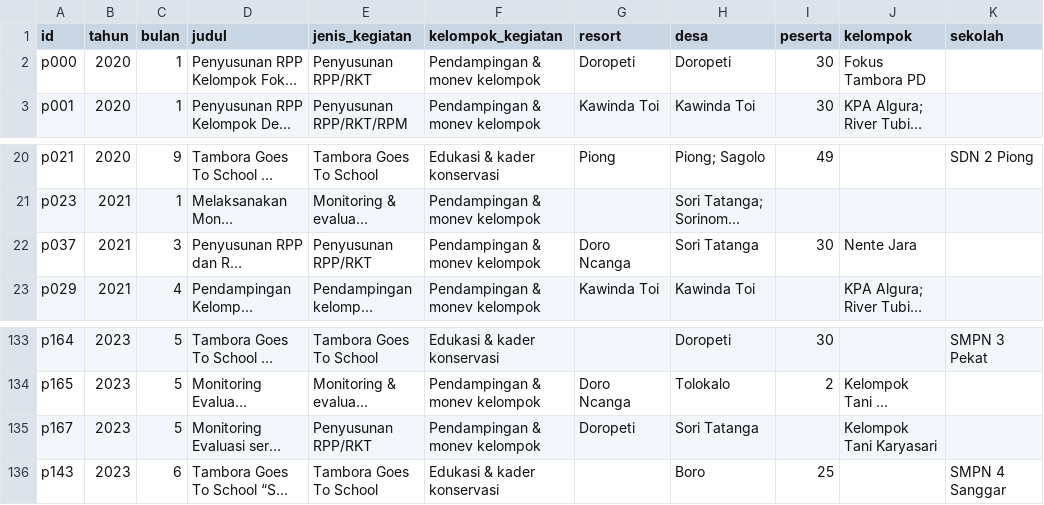
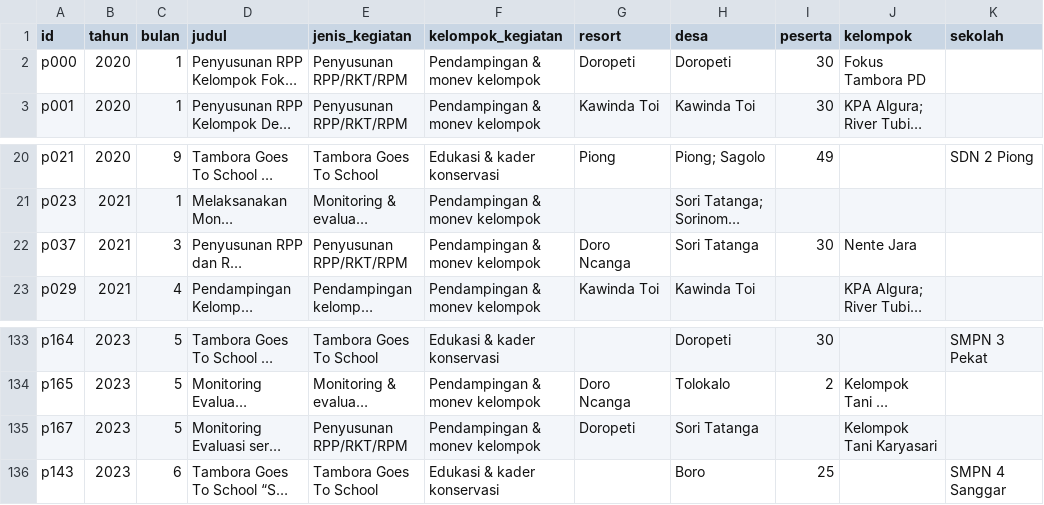
Before and after one commit to kopluck8/Penyuluh_BTNT, a CSV file: data/penyuluhan.csv, drawn as a sheet; only a part is shown, gaps mark what is left out; long unchanged cells end in …; the diff names each change by its address in the sheet, - before the commit and + after, or states it on an @@ line.

```diff
--- a/data/penyuluhan.csv
+++ b/data/penyuluhan.csv
-E2 (jenis_kegiatan): Penyusunan RPP/RKT
+E2 (jenis_kegiatan): Penyusunan RPP/RKT/RPM
-E22 (jenis_kegiatan): Penyusunan RPP/RKT
+E22 (jenis_kegiatan): Penyusunan RPP/RKT/RPM
-E135 (jenis_kegiatan): Penyusunan RPP/RKT
+E135 (jenis_kegiatan): Penyusunan RPP/RKT/RPM
```
Also changed, not shown: 16 other files.
